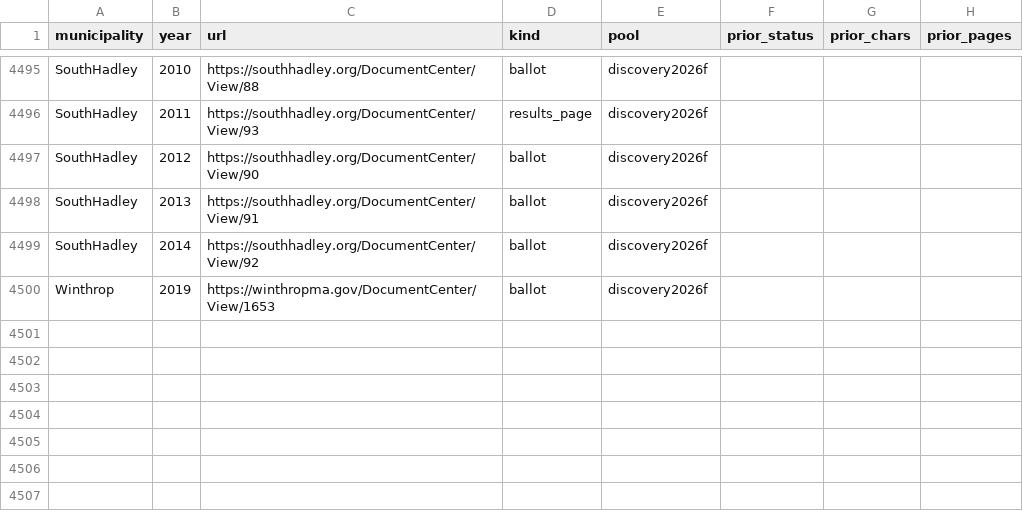
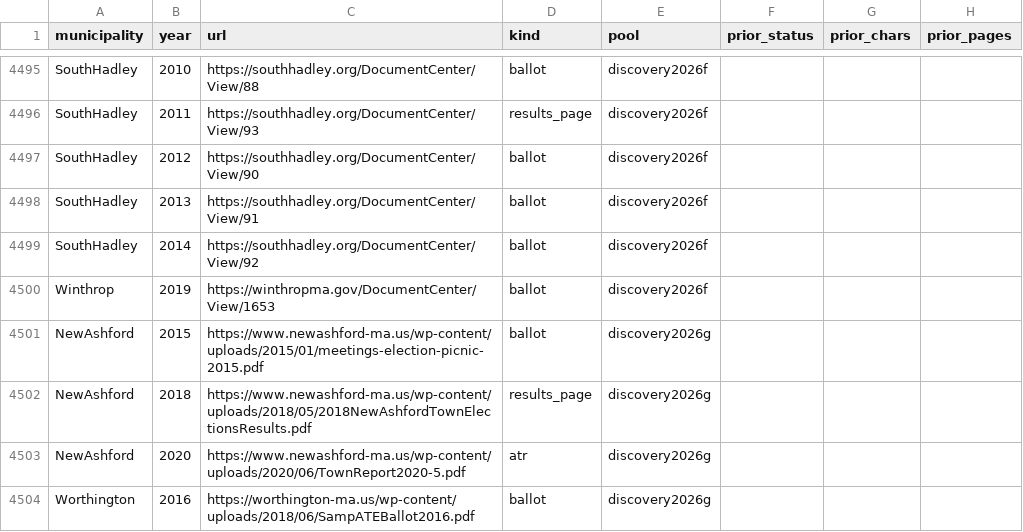
Before and after one commit to JamesNicholsWorley/muni-harvest, a CSV file: config/atr_section_urls.csv, drawn as a sheet; only a part is shown, gaps mark what is left out.

```diff
--- a/config/atr_section_urls.csv
+++ b/config/atr_section_urls.csv
@@ -4500 +4500,5 @@ SouthHadley,2014,https://southhadley.org/DocumentCenter/View/92,ballot,discovery
 Winthrop,2019,https://winthropma.gov/DocumentCenter/View/1653,ballot,discovery2026f,,,
+NewAshford,2015,https://www.newashford-ma.us/wp-content/uploads/2015/01/meetings-election-picnic-2015.pdf,ballot,discovery2026g,,,
+NewAshford,2018,https://www.newashford-ma.us/wp-content/uploads/2018/05/2018NewAshfordTownElectionsResults.pdf,results_page,discovery2026g,,,
+NewAshford,2020,https://www.newashford-ma.us/wp-content/uploads/2020/06/TownReport2020-5.pdf,atr,discovery2026g,,,
+Worthington,2016,https://worthington-ma.us/wp-content/uploads/2018/06/SampATEBallot2016.pdf,ballot,discovery2026g,,,
```
